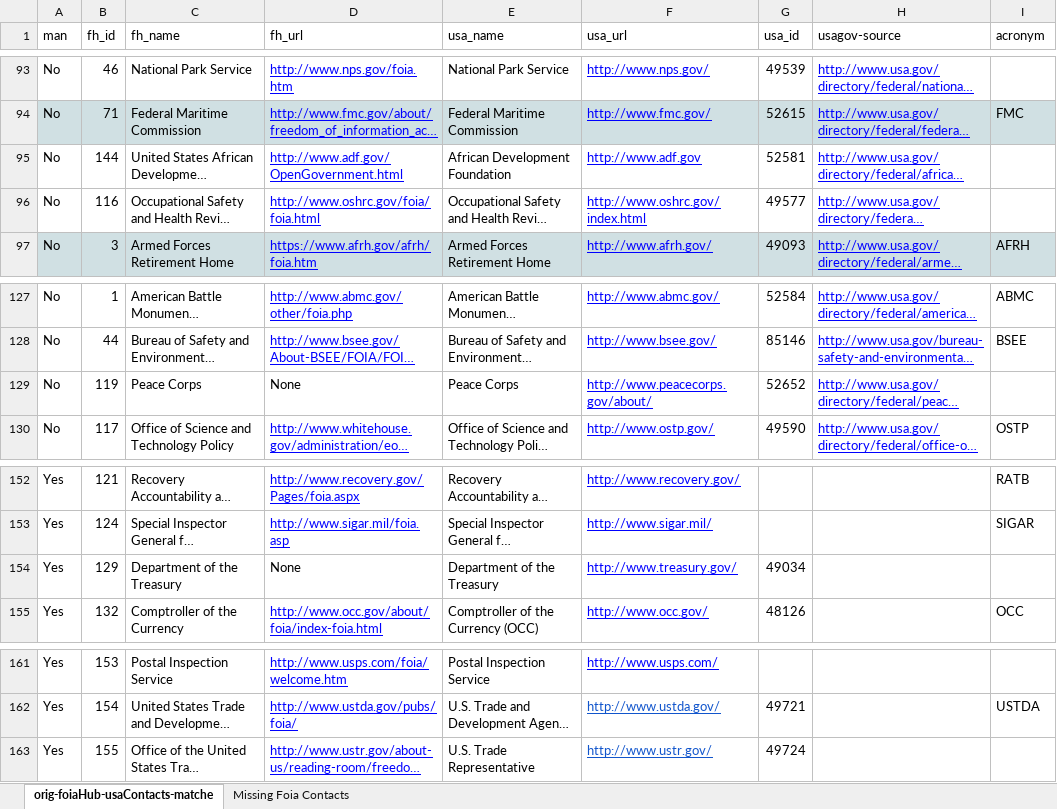
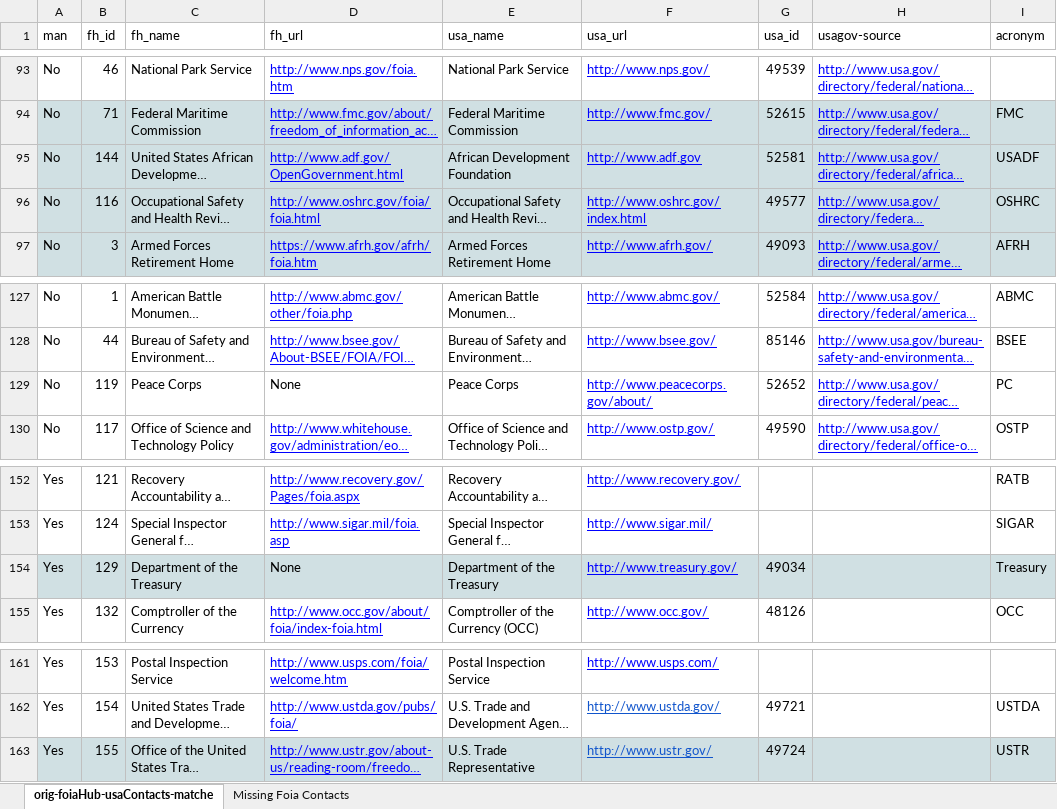
Before and after one commit to 18F/2015-foia, an Excel workbook: contacts/usagov-data/foiaHub-usaContacts-matches.xlsx, sheet orig-foiaHub-usaContacts-matche, drawn as a sheet; only a part is shown, gaps mark what is left out; long unchanged cells end in …; values as stored, in another font and other column widths than the file's, no borders; charts and pictures not drawn; the diff names each change by its address in the sheet, - before the commit and + after, or states it on an @@ line.

Commit message:
fixed HUD, OSHRC, PC, Treasury, USADF, USTR

```diff
--- a/contacts/usagov-data/foiaHub-usaContacts-matches.xlsx (sheet orig-foiaHub-usaContacts-matche)
+++ b/contacts/usagov-data/foiaHub-usaContacts-matches.xlsx (sheet orig-foiaHub-usaContacts-matche)
-A95:I96 fill: none
+A95:I96 fill: #D0E0E3
-I95 (acronym): (empty)
+I95 (acronym): USADF
-I96 (acronym): (empty)
+I96 (acronym): OSHRC
-I129 (acronym): (empty)
+I129 (acronym): PC
-A154:I154 fill: none
+A154:I154 fill: #D0E0E3
-I154 (acronym): (empty)
+I154 (acronym): Treasury
-A163:I163 fill: none
+A163:I163 fill: #D0E0E3
-I163 (acronym): (empty)
+I163 (acronym): USTR
```
Also changed, not shown: 5 other files.
